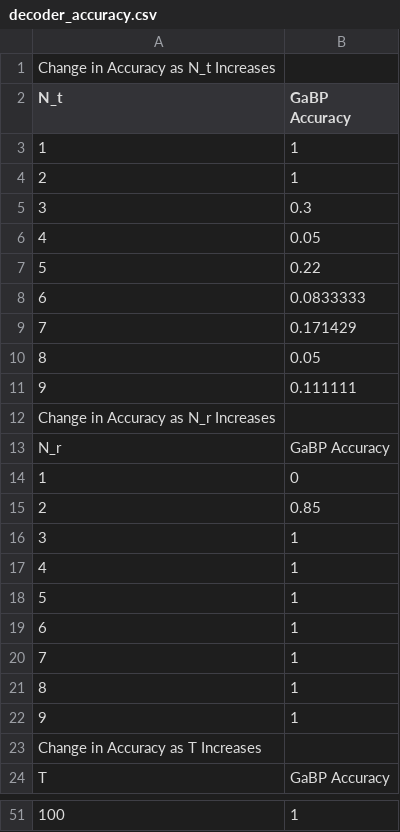
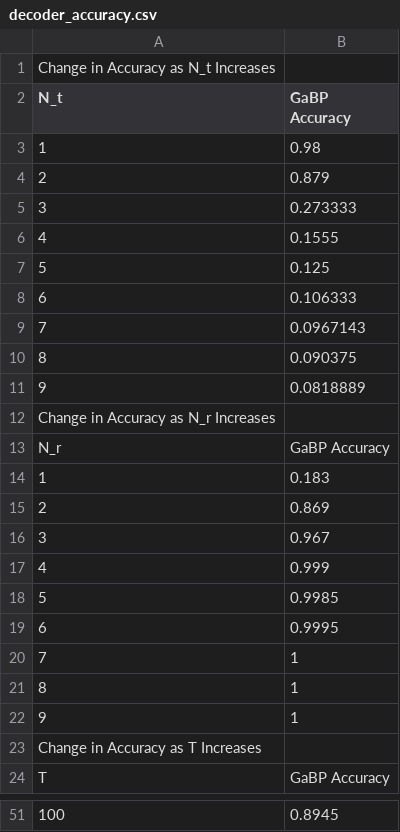
Before and after one commit to AlexandreXIX/Iterative_MIMO_Project, a CSV file: decoder_accuracy.csv, drawn as a sheet; only a part is shown, gaps mark what is left out; the diff covers the shown part only; the diff names each change by its address in the sheet, - before the commit and + after, or states it on an @@ line.

```diff
--- a/decoder_accuracy.csv
+++ b/decoder_accuracy.csv
-B3 (GaBP Accuracy): 1
+B3 (GaBP Accuracy): 0.98
-B4 (GaBP Accuracy): 1
+B4 (GaBP Accuracy): 0.879
-B5 (GaBP Accuracy): 0.3
+B5 (GaBP Accuracy): 0.273333
-B6 (GaBP Accuracy): 0.05
+B6 (GaBP Accuracy): 0.1555
-B7 (GaBP Accuracy): 0.22
+B7 (GaBP Accuracy): 0.125
-B8 (GaBP Accuracy): 0.0833333
+B8 (GaBP Accuracy): 0.106333
-B9 (GaBP Accuracy): 0.171429
+B9 (GaBP Accuracy): 0.0967143
-B10 (GaBP Accuracy): 0.05
+B10 (GaBP Accuracy): 0.090375
-B11 (GaBP Accuracy): 0.111111
+B11 (GaBP Accuracy): 0.0818889
-B14 (GaBP Accuracy): 0
+B14 (GaBP Accuracy): 0.183
-B15 (GaBP Accuracy): 0.85
+B15 (GaBP Accuracy): 0.869
-B16 (GaBP Accuracy): 1
+B16 (GaBP Accuracy): 0.967
-B17 (GaBP Accuracy): 1
+B17 (GaBP Accuracy): 0.999
-B18 (GaBP Accuracy): 1
+B18 (GaBP Accuracy): 0.9985
-B19 (GaBP Accuracy): 1
+B19 (GaBP Accuracy): 0.9995
-B51 (GaBP Accuracy): 1
+B51 (GaBP Accuracy): 0.8945
```
Also changed, not shown: 22 edited cells elsewhere in this file, 1 other file.
